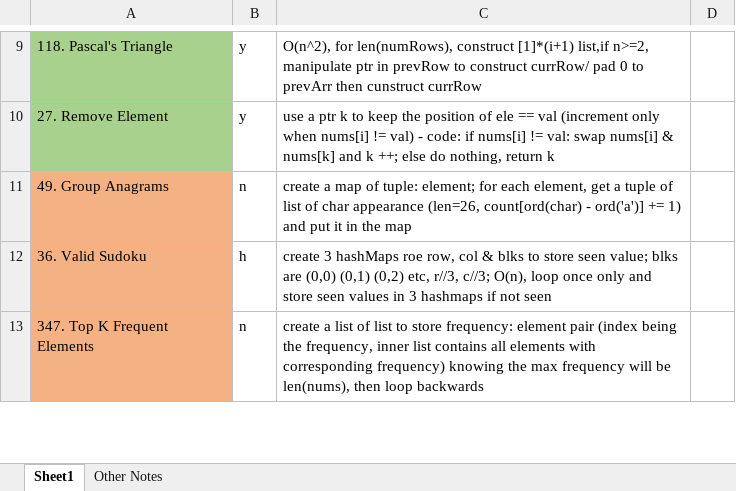
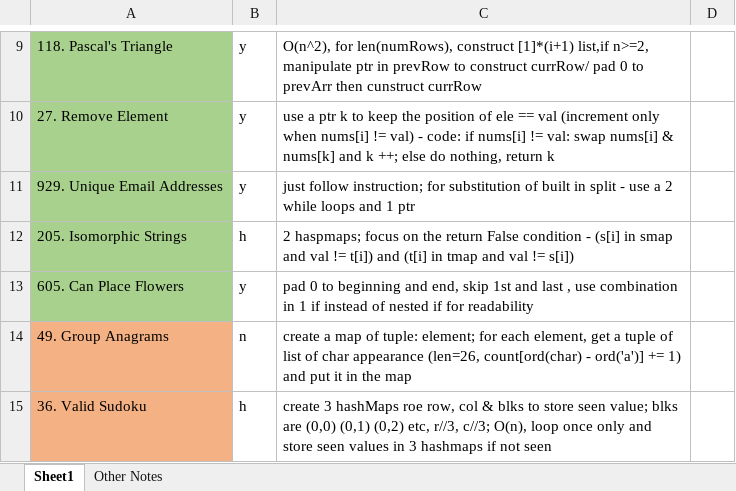
Before and after one commit to liang-bruce/NeetCodePractice, an Excel workbook: Notes.xlsx, sheet Sheet1, drawn as a sheet; only a part is shown, gaps mark what is left out; the shorter side is filled out with more unchanged rows; values as stored, in another font and other column widths than the file's, no borders; the diff names each change by its address in the sheet, - before the commit and + after, or states it on an @@ line.

```diff
--- a/Notes.xlsx (sheet Sheet1)
+++ b/Notes.xlsx (sheet Sheet1)
+row 11: 929. Unique Email Addresses | y | just follow instruction; for substitution of built in split - use a 2 while loops and 1 ptr
+row 12: 205. Isomorphic Strings | h | 2 haspmaps; focus on the return False condition - (s[i] in smap and val != t[i]) and (t[i] in tmap and val != s[i])
+row 13: 605. Can Place Flowers | y | pad 0 to beginning and end, skip 1st and last , use combination in 1 if instead of nested if for readability
```
Also changed, not shown: 3 other files.
